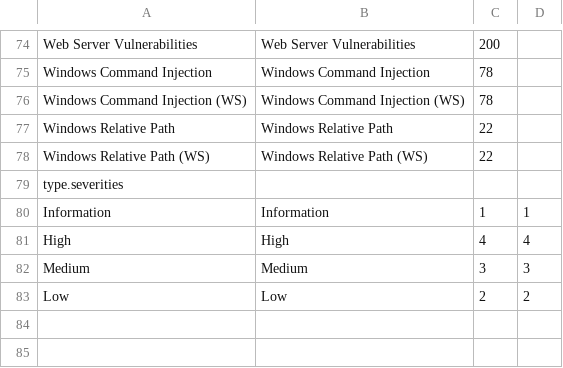
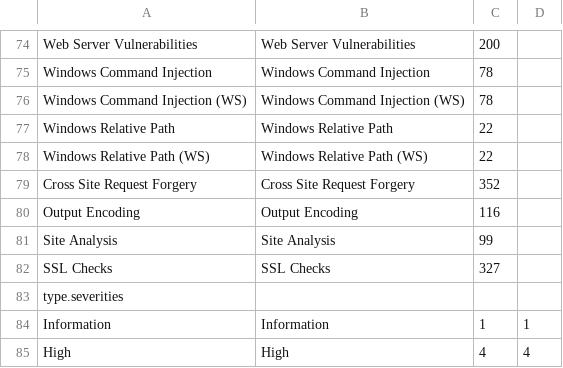
Before and after one commit to denimgroup/threadfix, a CSV file: threadfix-importers/src/main/resources/mappings/cenzic.csv, drawn as a sheet; only a part is shown, gaps mark what is left out; the shorter side is filled out with more unchanged rows; the diff names each change by its address in the sheet, - before the commit and + after, or states it on an @@ line.

Commit message:
{#23} updating vuln mappings and parsing Cenzic

```diff
--- a/threadfix-importers/src/main/resources/mappings/cenzic.csv
+++ b/threadfix-importers/src/main/resources/mappings/cenzic.csv
+row 79: Cross Site Request Forgery | Cross Site Request Forgery | 352
+row 80: Output Encoding | Output Encoding | 116
+row 81: Site Analysis | Site Analysis | 99
+row 82: SSL Checks | SSL Checks | 327
```
Also changed, not shown: 3 other files.
